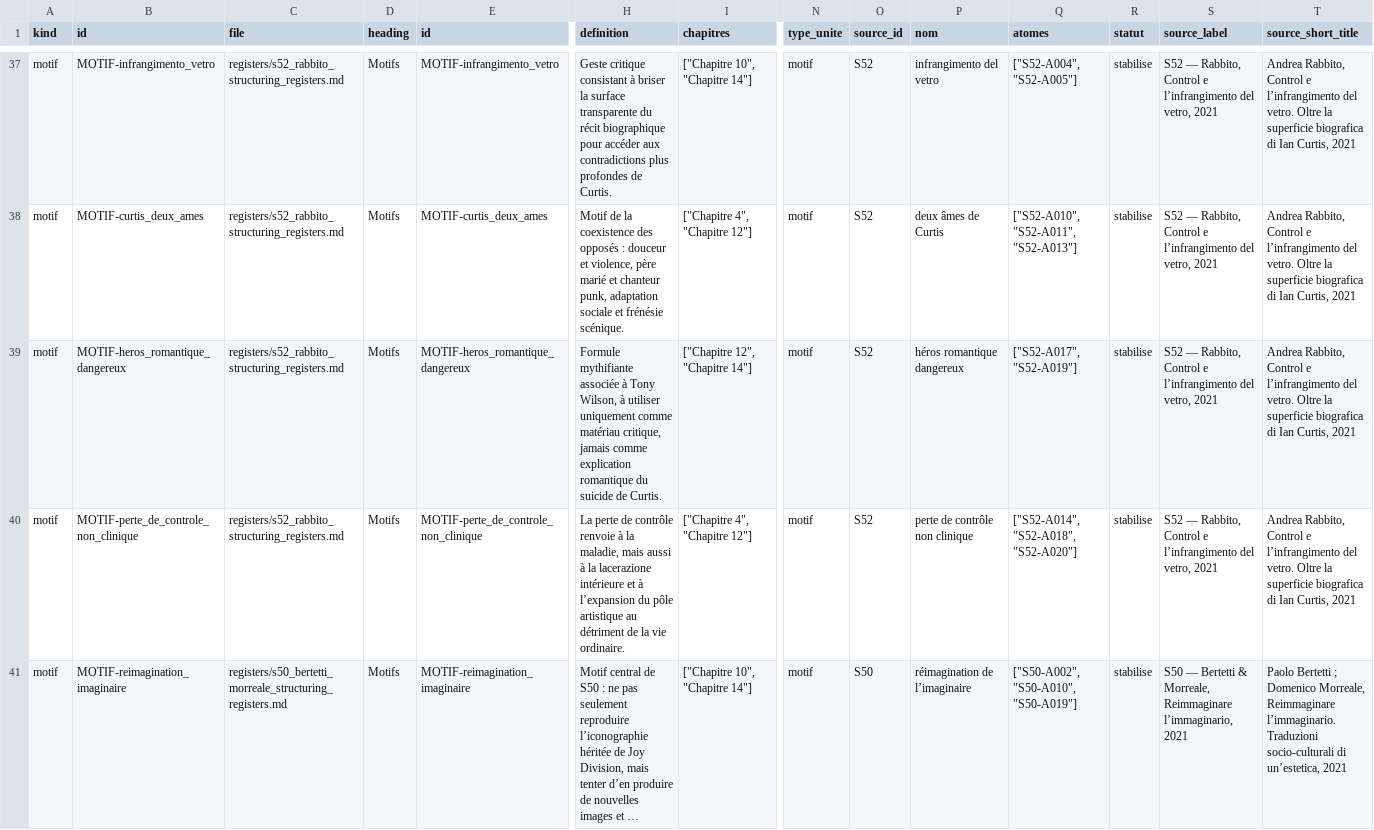
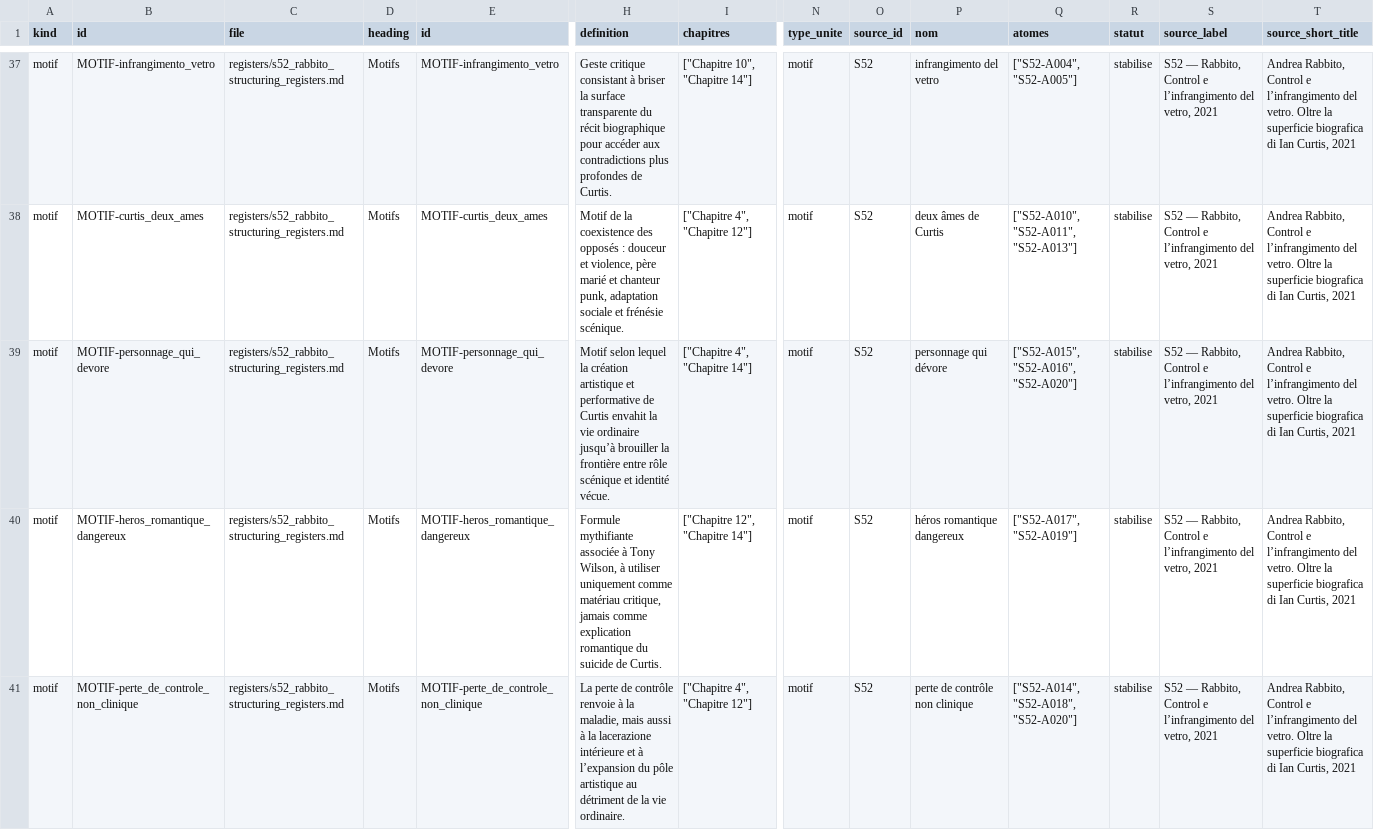
Before and after one commit to AdminQuest/joy-division-ai-writing-studio, a CSV file: exports/generated/motifs.csv, drawn as a sheet; only a part is shown, gaps mark what is left out; the shorter side is filled out with more unchanged rows; long unchanged cells end in …; rows hold the shown columns only; the diff names each change by its address in the sheet, - before the commit and + after, or states it on an @@ line.

```diff
--- a/exports/generated/motifs.csv
+++ b/exports/generated/motifs.csv
+row 39: motif | MOTIF-personnage_qui_devore | registers/s52_rabbito_structuring_registers.md | Motifs | MOTIF-personnage_qui_devore | Motif selon lequel la création artistique et performative de Curtis envahit la vie ordinaire jusqu’à brouiller la frontière entre rôle scénique et identité vécue. | ["Chapitre 4", "Chapitre 14"] | motif | S52 | personnage qui dévore | ["S52-A015", "S52-A016", "S52-A020"] | stabilise | S52 — Rabbito, Control e l’infrangimento del vetro, 2021 | Andrea Rabbito, Control e l’infrangimento del vetro. Oltre la superficie biografica di Ian Curtis, 2021
```
Also changed, not shown: exports/generated/metadata.csv, exports/generated/quotes.csv, 33 other files.
